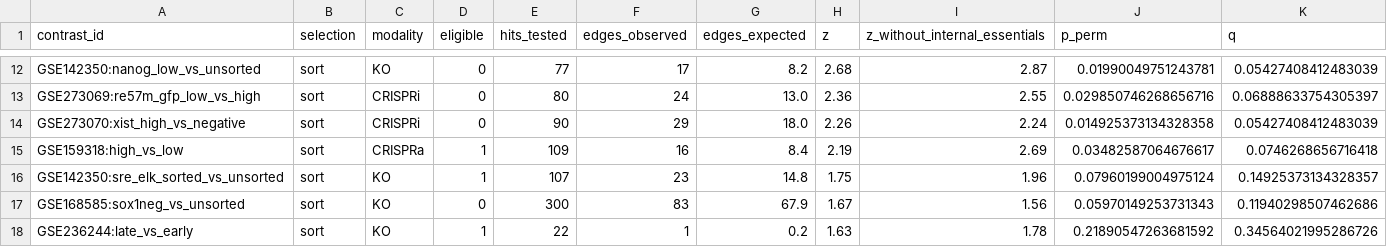
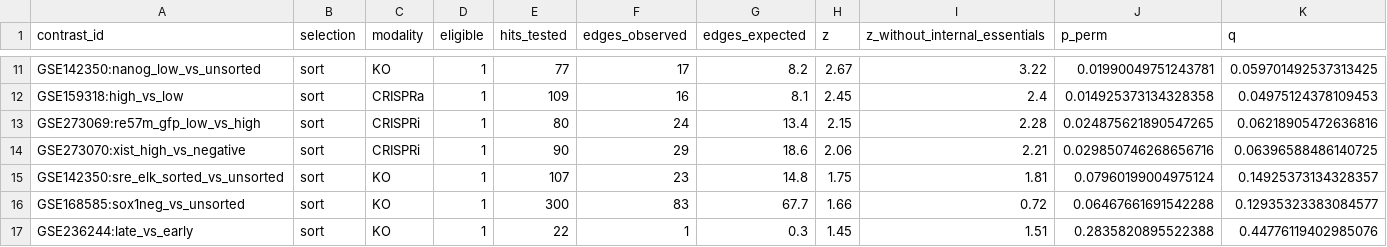
Before and after one commit to jeonglab-bcm/BARCS, a TSV file: tools/evidence-graph/reports/development/network_coherence.tsv, drawn as a sheet; only a part is shown, gaps mark what is left out; removed rows and columns are numbered as before the commit, all else as after; the diff covers the shown part only; the diff names each change by its address in the sheet, - before the commit and + after, or states it on an @@ line.

```diff
--- a/tools/evidence-graph/reports/development/network_coherence.tsv
+++ b/tools/evidence-graph/reports/development/network_coherence.tsv
-D11 (eligible): 0
+D11 (eligible): 1
-H11 (z): 2.68
+H11 (z): 2.67
-I11 (z_without_internal_essentials): 2.87
+I11 (z_without_internal_essentials): 3.22
-K11 (q): 0.05427408412483039
+K11 (q): 0.059701492537313425
+row 12: GSE159318:high_vs_low | sort | CRISPRa | 1 | 109 | 16 | 8.1 | 2.45 | 2.4 | 0.014925373134328358 | 0.04975124378109453
-D13:D14 (eligible): 0
+D13:D14 (eligible): 1
-G13 (edges_expected): 13.0
+G13 (edges_expected): 13.4
-H13 (z): 2.36
+H13 (z): 2.15
-I13 (z_without_internal_essentials): 2.55
+I13 (z_without_internal_essentials): 2.28
-J13 (p_perm): 0.029850746268656716
+J13 (p_perm): 0.024875621890547265
-K13 (q): 0.06888633754305397
+K13 (q): 0.06218905472636816
-G14 (edges_expected): 18.0
+G14 (edges_expected): 18.6
-H14 (z): 2.26
+H14 (z): 2.06
-I14 (z_without_internal_essentials): 2.24
+I14 (z_without_internal_essentials): 2.21
-J14 (p_perm): 0.014925373134328358
+J14 (p_perm): 0.029850746268656716
-K14 (q): 0.05427408412483039
+K14 (q): 0.06396588486140725
-row 15: GSE159318:high_vs_low | sort | CRISPRa | 1 | 109 | 16 | 8.4 | 2.19 | 2.69 | 0.03482587064676617 | 0.0746268656716418
-I15 (z_without_internal_essentials): 1.96
+I15 (z_without_internal_essentials): 1.81
-D16 (eligible): 0
+D16 (eligible): 1
-G16 (edges_expected): 67.9
+G16 (edges_expected): 67.7
-H16 (z): 1.67
+H16 (z): 1.66
-I16 (z_without_internal_essentials): 1.56
+I16 (z_without_internal_essentials): 0.72
-J16 (p_perm): 0.05970149253731343
+J16 (p_perm): 0.06467661691542288
-K16 (q): 0.11940298507462686
+K16 (q): 0.12935323383084577
-G17 (edges_expected): 0.2
+G17 (edges_expected): 0.3
-H17 (z): 1.63
+H17 (z): 1.45
-I17 (z_without_internal_essentials): 1.78
+I17 (z_without_internal_essentials): 1.51
-J17 (p_perm): 0.21890547263681592
+J17 (p_perm): 0.2835820895522388
-K17 (q): 0.34564021995286726
+K17 (q): 0.44776119402985076
```
Also changed, not shown: 3 added rows, 3 removed rows and 57 edited cells elsewhere in this file, tools/evidence-graph/reports/development/convergence.tsv, tools/evidence-graph/reports/development/unreported_hits.tsv, 8 other files.
